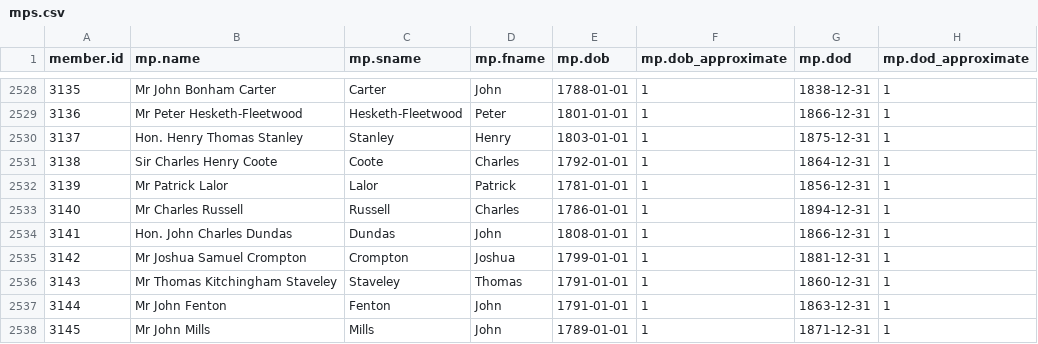
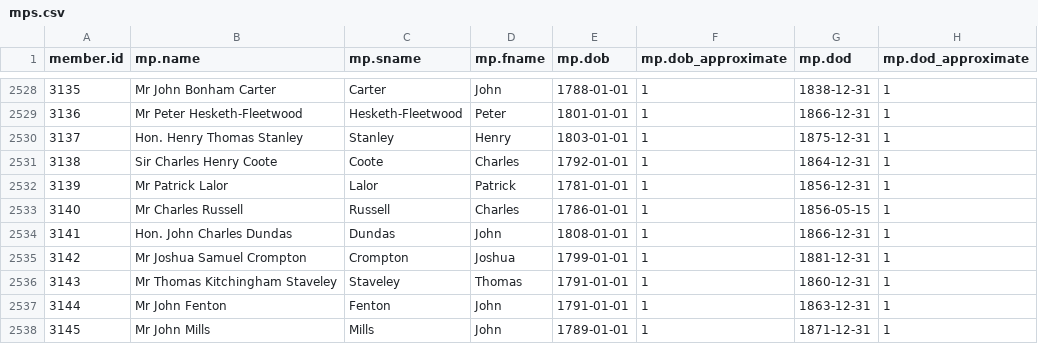
Before and after one commit to stephbuon/hansard-speakers, a CSV file: data/mps.csv, drawn as a sheet; only a part is shown, gaps mark what is left out.

Commit message:
Update mps.csv

```diff
--- a/data/mps.csv
+++ b/data/mps.csv
@@ -2532,3 +2532,3 @@ member.id,mp.name,mp.sname,mp.fname,mp.dob,mp.dob_approximate,mp.dod,mp.dod_appr
 3139,Mr Patrick Lalor,Lalor,Patrick,1781-01-01,1,1856-12-31,1
-3140,Mr Charles Russell,Russell,Charles,1786-01-01,1,1894-12-31,1
+3140,Mr Charles Russell,Russell,Charles,1786-01-01,1,1856-05-15,1
 3141,Hon. John Charles Dundas,Dundas,John,1808-01-01,1,1866-12-31,1
```
